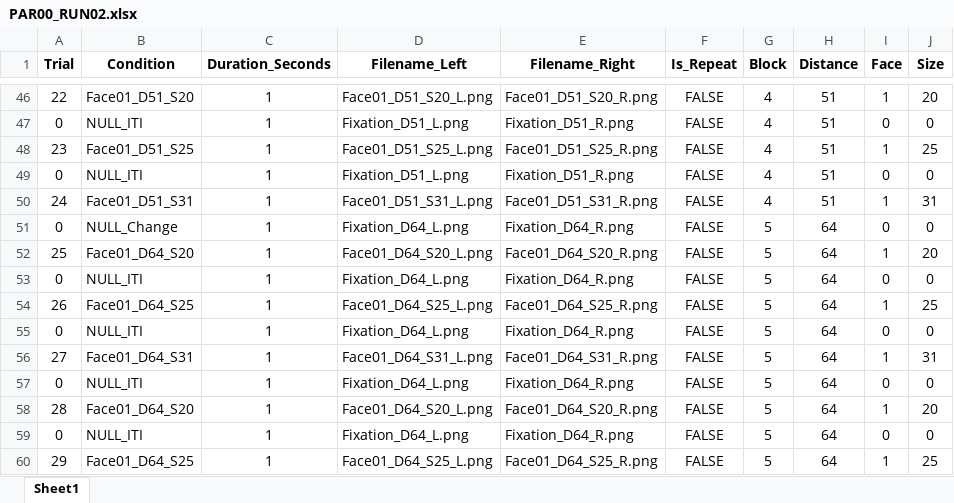
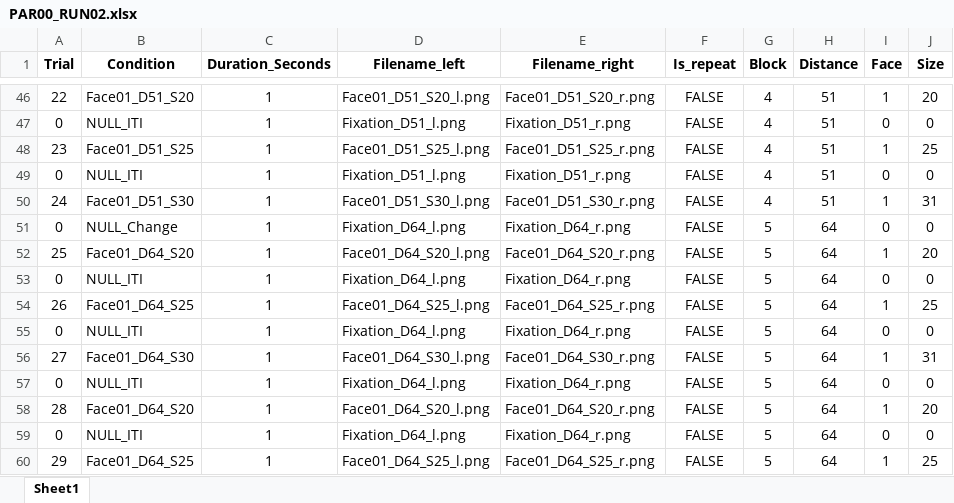
Before and after one commit to CulhamLab/fMRI_FaceSize_ED_2024, an Excel workbook: Experiment/Orders/PAR00_RUN02.xlsx, sheet Sheet1, drawn as a sheet; only a part is shown, gaps mark what is left out; values as stored, in another font and other column widths than the file's, no borders; the diff covers the shown part only; the diff names each change by its address in the sheet, - before the commit and + after, or states it on an @@ line.

```diff
--- a/Experiment/Orders/PAR00_RUN02.xlsx (sheet Sheet1)
+++ b/Experiment/Orders/PAR00_RUN02.xlsx (sheet Sheet1)
-D1: Filename_Left
+D1: Filename_left
-E1: Filename_Right
+E1: Filename_right
-F1: Is_Repeat
+F1: Is_repeat
-D46 (Filename_left): Face01_D51_S20_L.png
+D46 (Filename_left): Face01_D51_S20_l.png
-E46 (Filename_right): Face01_D51_S20_R.png
+E46 (Filename_right): Face01_D51_S20_r.png
-D47 (Filename_left): Fixation_D51_L.png
+D47 (Filename_left): Fixation_D51_l.png
-E47 (Filename_right): Fixation_D51_R.png
+E47 (Filename_right): Fixation_D51_r.png
-D48 (Filename_left): Face01_D51_S25_L.png
+D48 (Filename_left): Face01_D51_S25_l.png
-E48 (Filename_right): Face01_D51_S25_R.png
+E48 (Filename_right): Face01_D51_S25_r.png
-D49 (Filename_left): Fixation_D51_L.png
+D49 (Filename_left): Fixation_D51_l.png
-E49 (Filename_right): Fixation_D51_R.png
+E49 (Filename_right): Fixation_D51_r.png
-B50 (Condition): Face01_D51_S31
+B50 (Condition): Face01_D51_S30
-D50 (Filename_left): Face01_D51_S31_L.png
+D50 (Filename_left): Face01_D51_S30_l.png
-E50 (Filename_right): Face01_D51_S31_R.png
+E50 (Filename_right): Face01_D51_S30_r.png
-D51 (Filename_left): Fixation_D64_L.png
+D51 (Filename_left): Fixation_D64_l.png
-E51 (Filename_right): Fixation_D64_R.png
+E51 (Filename_right): Fixation_D64_r.png
-D52 (Filename_left): Face01_D64_S20_L.png
+D52 (Filename_left): Face01_D64_S20_l.png
-E52 (Filename_right): Face01_D64_S20_R.png
+E52 (Filename_right): Face01_D64_S20_r.png
-D53 (Filename_left): Fixation_D64_L.png
+D53 (Filename_left): Fixation_D64_l.png
-E53 (Filename_right): Fixation_D64_R.png
+E53 (Filename_right): Fixation_D64_r.png
-D54 (Filename_left): Face01_D64_S25_L.png
+D54 (Filename_left): Face01_D64_S25_l.png
-E54 (Filename_right): Face01_D64_S25_R.png
+E54 (Filename_right): Face01_D64_S25_r.png
-D55 (Filename_left): Fixation_D64_L.png
+D55 (Filename_left): Fixation_D64_l.png
-E55 (Filename_right): Fixation_D64_R.png
+E55 (Filename_right): Fixation_D64_r.png
-B56 (Condition): Face01_D64_S31
+B56 (Condition): Face01_D64_S30
-D56 (Filename_left): Face01_D64_S31_L.png
+D56 (Filename_left): Face01_D64_S30_l.png
-E56 (Filename_right): Face01_D64_S31_R.png
+E56 (Filename_right): Face01_D64_S30_r.png
-D57 (Filename_left): Fixation_D64_L.png
+D57 (Filename_left): Fixation_D64_l.png
-E57 (Filename_right): Fixation_D64_R.png
+E57 (Filename_right): Fixation_D64_r.png
-D58 (Filename_left): Face01_D64_S20_L.png
+D58 (Filename_left): Face01_D64_S20_l.png
-E58 (Filename_right): Face01_D64_S20_R.png
+E58 (Filename_right): Face01_D64_S20_r.png
-D59 (Filename_left): Fixation_D64_L.png
+D59 (Filename_left): Fixation_D64_l.png
-E59 (Filename_right): Fixation_D64_R.png
+E59 (Filename_right): Fixation_D64_r.png
-D60 (Filename_left): Face01_D64_S25_L.png
+D60 (Filename_left): Face01_D64_S25_l.png
-E60 (Filename_right): Face01_D64_S25_R.png
+E60 (Filename_right): Face01_D64_S25_r.png
```
Also changed, not shown: 284 edited cells elsewhere in this sheet, Experiment/Orders/PAR00_RUN01.xlsx.
